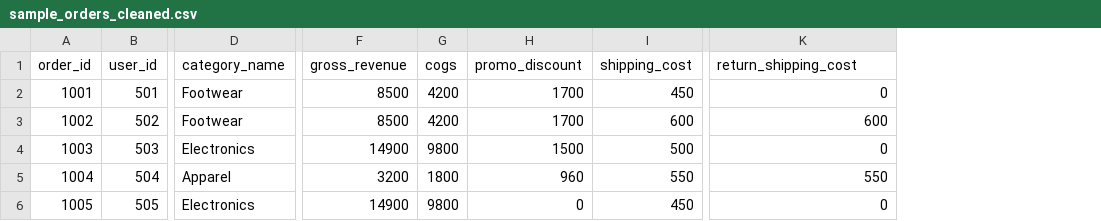
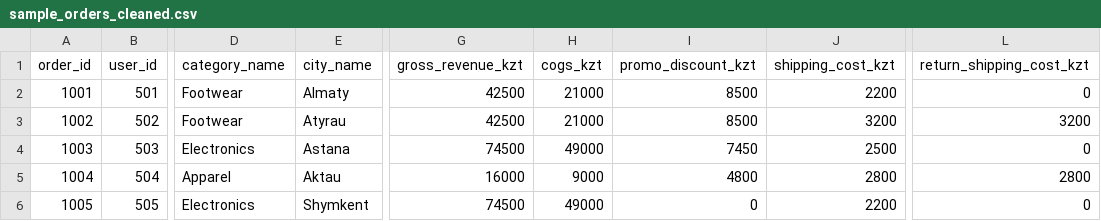
Before and after one commit to abusagievo-collab/ecommerce-unit-economics-audit, a CSV file: data/processed/sample_orders_cleaned.csv, drawn as a sheet; only a part is shown, gaps mark what is left out; removed rows and columns are numbered as before the commit, all else as after; the diff names each change by its address in the sheet, - before the commit and + after, or states it on an @@ line.

Commit message:
Localize unit economics metrics and dataset to KZT (Kazakhstan market)

```diff
--- a/data/processed/sample_orders_cleaned.csv
+++ b/data/processed/sample_orders_cleaned.csv
+column E (city_name), rows 2-6: Almaty | Atyrau | Astana | Aktau | Shymkent
-column F (gross_revenue), rows 2-6: 8500 | 8500 | 14900 | 3200 | 14900
-column G (cogs), rows 2-6: 4200 | 4200 | 9800 | 1800 | 9800
-column H (promo_discount), rows 2-6: 1700 | 1700 | 1500 | 960 | 0
-column I (shipping_cost), rows 2-6: 450 | 600 | 500 | 550 | 450
+column G (gross_revenue_kzt), rows 2-6: 42500 | 42500 | 74500 | 16000 | 74500
+column H (cogs_kzt), rows 2-6: 21000 | 21000 | 49000 | 9000 | 49000
+column I (promo_discount_kzt), rows 2-6: 8500 | 8500 | 7450 | 4800 | 0
+column J (shipping_cost_kzt), rows 2-6: 2200 | 3200 | 2500 | 2800 | 2200
-L1: return_shipping_cost
+L1: return_shipping_cost_kzt
-L3 (return_shipping_cost_kzt): 600
+L3 (return_shipping_cost_kzt): 3200
-L5 (return_shipping_cost_kzt): 550
+L5 (return_shipping_cost_kzt): 2800
```
Also changed, not shown: 3 other files.
